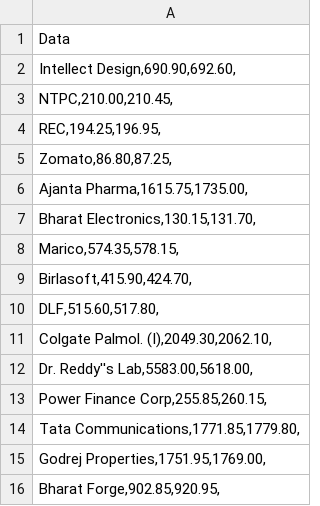
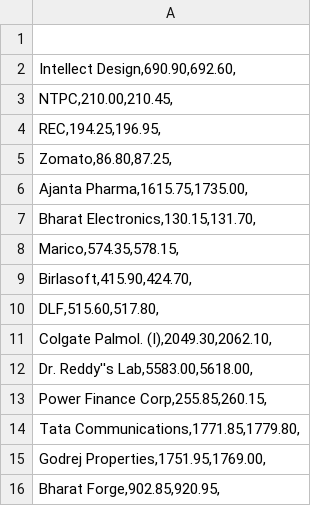
Before and after one commit to vectorsigma001/Python, a CSV file: Scrap/data.csv, drawn as a sheet.

Commit message:
Update data.csv

```diff
--- a/Scrap/data.csv
+++ b/Scrap/data.csv
@@ -1,2 +1,2 @@
-Data
+
 "Intellect Design,690.90,692.60,"
```
